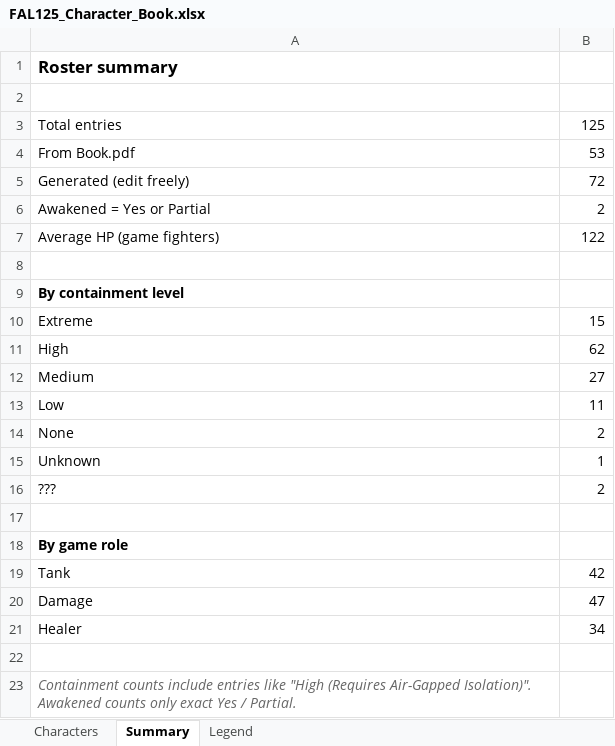
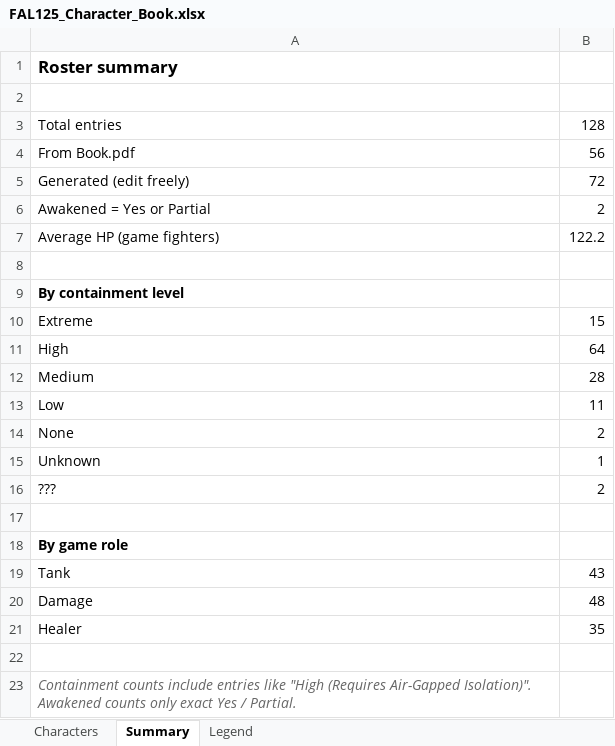
Before and after one commit to jtanis2009-design/Fal-125-Project-game, an Excel workbook: data/FAL125_Character_Book.xlsx, sheet Summary, drawn as a sheet; values as stored, in another font and other column widths than the file's, no borders; the diff names each change by its address in the sheet, - before the commit and + after, or states it on an @@ line.

```diff
--- a/data/FAL125_Character_Book.xlsx (sheet Summary)
+++ b/data/FAL125_Character_Book.xlsx (sheet Summary)
-B3: 125
+B3: 128
-B4: 53
+B4: 56
-B7: 122
+B7: 122.2
-B11: 62
+B11: 64
-B12: 27
+B12: 28
-B19: 42
+B19: 43
-B20: 47
+B20: 48
-B21: 34
+B21: 35
```
Also changed, not shown: sheet Characters, formulas that keep their value, 6 other files.
